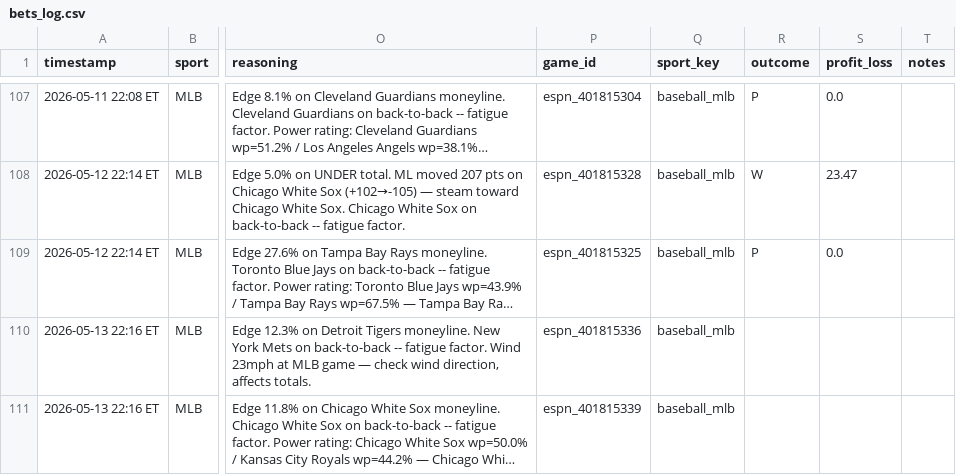
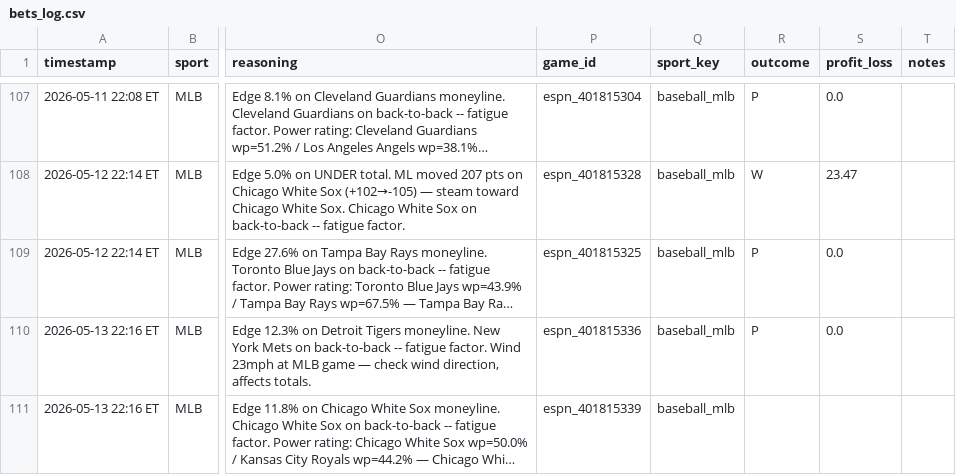
Before and after one commit to mehpackers13/fanduel-bot, a CSV file: bets_log.csv, drawn as a sheet; only a part is shown, gaps mark what is left out; long unchanged cells end in …; the diff names each change by its address in the sheet, - before the commit and + after, or states it on an @@ line.

```diff
--- a/bets_log.csv
+++ b/bets_log.csv
-R110 (outcome): (empty)
+R110 (outcome): P
-S110 (profit_loss): (empty)
+S110 (profit_loss): 0.0
```
Also changed, not shown: 3 other files.
